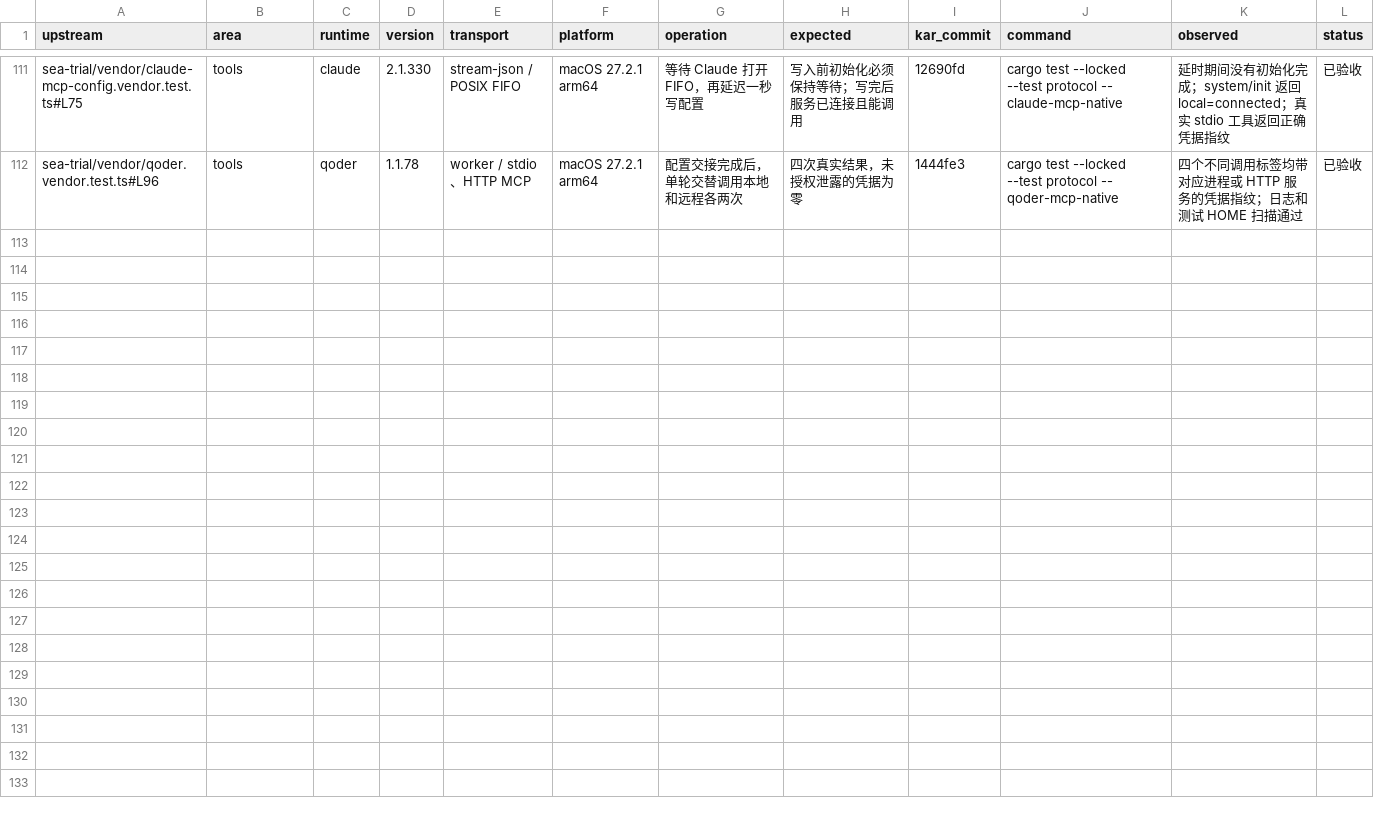
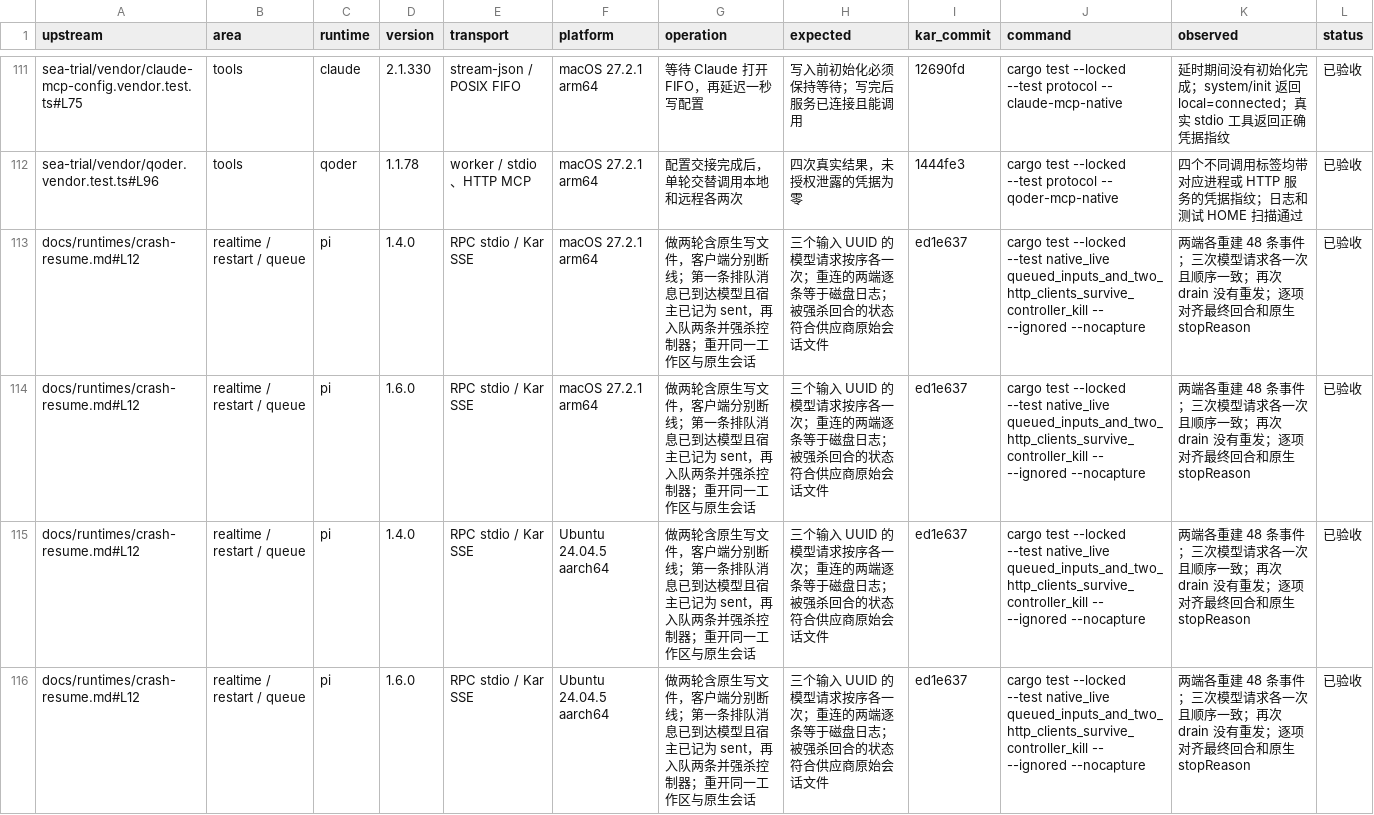
Before and after one commit to kense-labs/Kar, a TSV file: docs/backend-evidence.tsv, drawn as a sheet; only a part is shown, gaps mark what is left out.

```diff
--- a/docs/backend-evidence.tsv
+++ b/docs/backend-evidence.tsv
@@ -112 +112,5 @@ sea-trial/vendor/claude-mcp-config.vendor.test.ts#L75	tools	claude	2.1.330	strea
 sea-trial/vendor/qoder.vendor.test.ts#L96	tools	qoder	1.1.78	worker / stdio、HTTP MCP	macOS 27.2.1 arm64	配置交接完成后，单轮交替调用本地和远程各两次	四次真实结果，未授权泄露的凭据为零	1444fe3	cargo test --locked --test protocol -- qoder-mcp-native	四个不同调用标签均带对应进程或 HTTP 服务的凭据指纹；日志和测试 HOME 扫描通过	已验收
+docs/runtimes/crash-resume.md#L12	realtime / restart / queue	pi	1.4.0	RPC stdio / Kar SSE	macOS 27.2.1 arm64	做两轮含原生写文件，客户端分别断线；第一条排队消息已到达模型且宿主已记为 sent，再入队两条并强杀控制器；重开同一工作区与原生会话	三个输入 UUID 的模型请求按序各一次；重连的两端逐条等于磁盘日志；被强杀回合的状态符合供应商原始会话文件	ed1e637	cargo test --locked --test native_live queued_inputs_and_two_http_clients_survive_controller_kill -- --ignored --nocapture	两端各重建 48 条事件；三次模型请求各一次且顺序一致；再次 drain 没有重发；逐项对齐最终回合和原生 stopReason	已验收
+docs/runtimes/crash-resume.md#L12	realtime / restart / queue	pi	1.6.0	RPC stdio / Kar SSE	macOS 27.2.1 arm64	做两轮含原生写文件，客户端分别断线；第一条排队消息已到达模型且宿主已记为 sent，再入队两条并强杀控制器；重开同一工作区与原生会话	三个输入 UUID 的模型请求按序各一次；重连的两端逐条等于磁盘日志；被强杀回合的状态符合供应商原始会话文件	ed1e637	cargo test --locked --test native_live queued_inputs_and_two_http_clients_survive_controller_kill -- --ignored --nocapture	两端各重建 48 条事件；三次模型请求各一次且顺序一致；再次 drain 没有重发；逐项对齐最终回合和原生 stopReason	已验收
+docs/runtimes/crash-resume.md#L12	realtime / restart / queue	pi	1.4.0	RPC stdio / Kar SSE	Ubuntu 24.04.5 aarch64	做两轮含原生写文件，客户端分别断线；第一条排队消息已到达模型且宿主已记为 sent，再入队两条并强杀控制器；重开同一工作区与原生会话	三个输入 UUID 的模型请求按序各一次；重连的两端逐条等于磁盘日志；被强杀回合的状态符合供应商原始会话文件	ed1e637	cargo test --locked --test native_live queued_inputs_and_two_http_clients_survive_controller_kill -- --ignored --nocapture	两端各重建 48 条事件；三次模型请求各一次且顺序一致；再次 drain 没有重发；逐项对齐最终回合和原生 stopReason	已验收
+docs/runtimes/crash-resume.md#L12	realtime / restart / queue	pi	1.6.0	RPC stdio / Kar SSE	Ubuntu 24.04.5 aarch64	做两轮含原生写文件，客户端分别断线；第一条排队消息已到达模型且宿主已记为 sent，再入队两条并强杀控制器；重开同一工作区与原生会话	三个输入 UUID 的模型请求按序各一次；重连的两端逐条等于磁盘日志；被强杀回合的状态符合供应商原始会话文件	ed1e637	cargo test --locked --test native_live queued_inputs_and_two_http_clients_survive_controller_kill -- --ignored --nocapture	两端各重建 48 条事件；三次模型请求各一次且顺序一致；再次 drain 没有重发；逐项对齐最终回合和原生 stopReason	已验收
```
Also changed, not shown: 1 other file.
